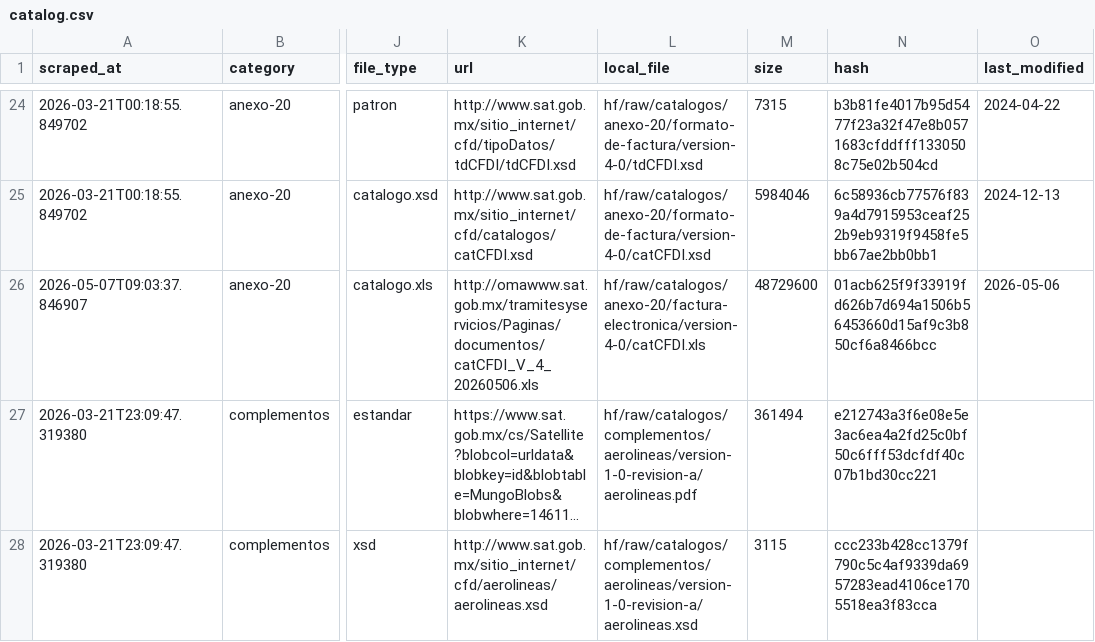
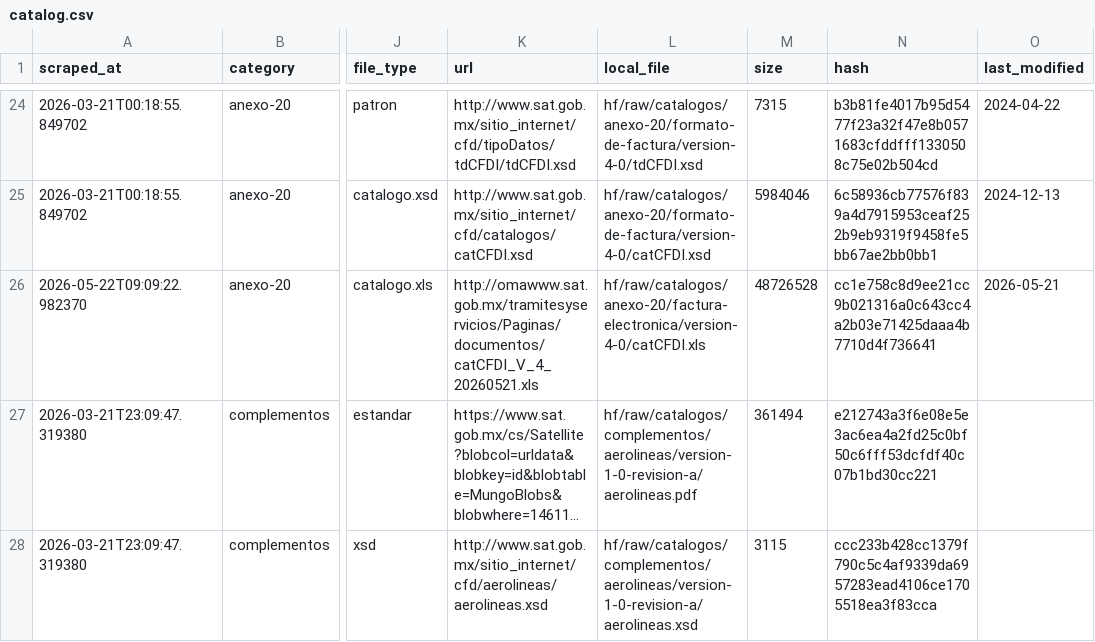
Before and after one commit to mayrop/sat-metadata-scraper, a CSV file: output/catalog.csv, drawn as a sheet; only a part is shown, gaps mark what is left out; long unchanged cells end in …; the diff names each change by its address in the sheet, - before the commit and + after, or states it on an @@ line.

```diff
--- a/output/catalog.csv
+++ b/output/catalog.csv
-A26 (scraped_at): 2026-05-07T09:03:37.846907
+A26 (scraped_at): 2026-05-22T09:09:22.982370
-K26 (url): http://omawww.sat.gob.mx/tramitesyservicios/Paginas/documentos/catCFDI_V_4_20260506.xls
+K26 (url): http://omawww.sat.gob.mx/tramitesyservicios/Paginas/documentos/catCFDI_V_4_20260521.xls
-M26 (size): 48729600
+M26 (size): 48726528
-N26 (hash): 01acb625f9f33919fd626b7d694a1506b56453660d15af9c3b850cf6a8466bcc
+N26 (hash): cc1e758c8d9ee21cc9b021316a0c643cc4a2b03e71425daaa4b7710d4f736641
-O26 (last_modified): 2026-05-06
+O26 (last_modified): 2026-05-21
```
Also changed, not shown: catalog_state.csv, 1 other file.
